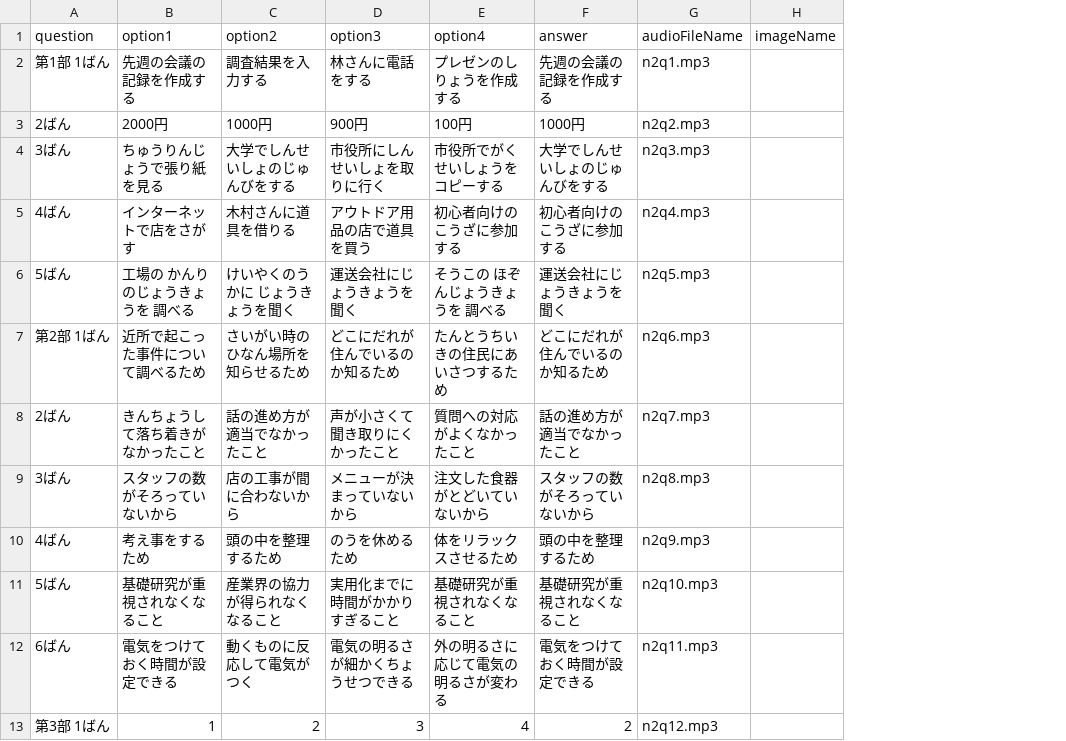
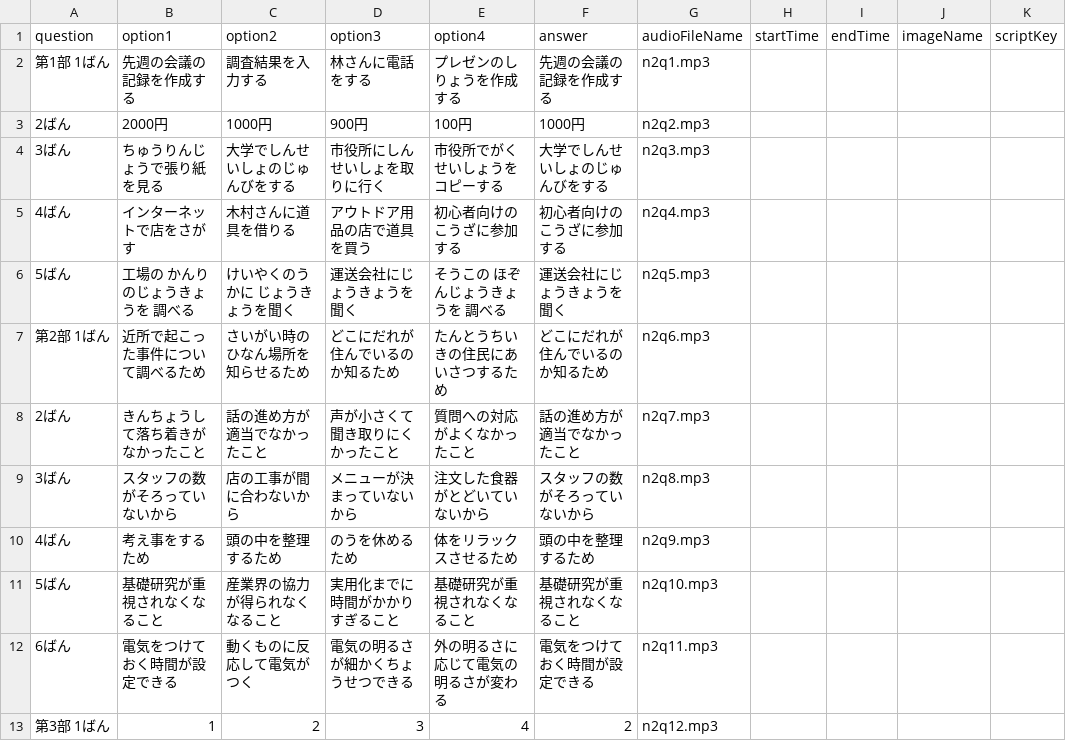
Before and after one commit to Jamminssssss/JLPTN2, a CSV file: N2TestApp/Resources/jlptn2_audio_set2.csv, drawn as a sheet; only a part is shown; the diff names each change by its address in the sheet, - before the commit and + after, or states it on an @@ line.

```diff
--- a/N2TestApp/Resources/jlptn2_audio_set2.csv
+++ b/N2TestApp/Resources/jlptn2_audio_set2.csv
+column H (startTime), empty
+column I (endTime), empty
+column K (scriptKey), empty
```
Also changed, not shown: N2TestApp/Resources/jlptn2_audio_set1.csv, 1 other file.
